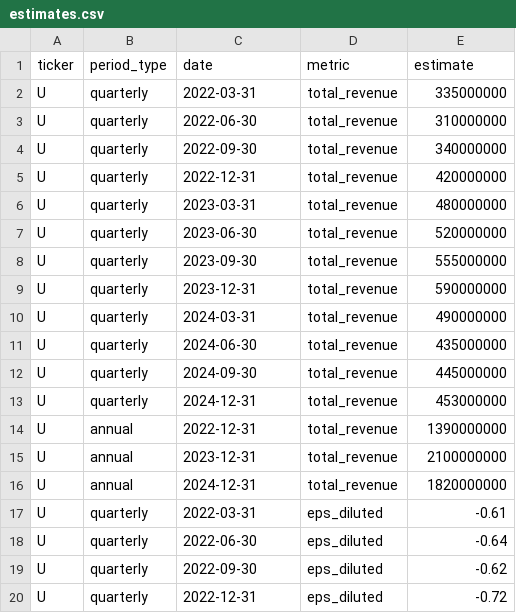
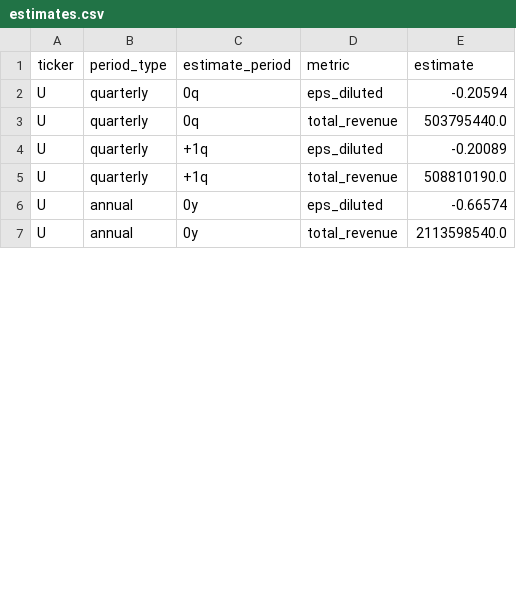
Before and after one commit to thekingofcool/charts, a CSV file: data/estimates.csv, drawn as a sheet; only a part is shown; the diff covers the shown part only.

```diff
--- a/data/estimates.csv
+++ b/data/estimates.csv
@@ -1,20 +1,7 @@
-ticker,period_type,date,metric,estimate
-U,quarterly,2022-03-31,total_revenue,335000000
-U,quarterly,2022-06-30,total_revenue,310000000
-U,quarterly,2022-09-30,total_revenue,340000000
-U,quarterly,2022-12-31,total_revenue,420000000
-U,quarterly,2023-03-31,total_revenue,480000000
-U,quarterly,2023-06-30,total_revenue,520000000
-U,quarterly,2023-09-30,total_revenue,555000000
-U,quarterly,2023-12-31,total_revenue,590000000
-U,quarterly,2024-03-31,total_revenue,490000000
-U,quarterly,2024-06-30,total_revenue,435000000
-U,quarterly,2024-09-30,total_revenue,445000000
-U,quarterly,2024-12-31,total_revenue,453000000
-U,annual,2022-12-31,total_revenue,1390000000
-U,annual,2023-12-31,total_revenue,2100000000
-U,annual,2024-12-31,total_revenue,1820000000
-U,quarterly,2022-03-31,eps_diluted,-0.61
-U,quarterly,2022-06-30,eps_diluted,-0.64
-U,quarterly,2022-09-30,eps_diluted,-0.62
-U,quarterly,2022-12-31,eps_diluted,-0.72
+ticker,period_type,estimate_period,metric,estimate
+U,quarterly,0q,eps_diluted,-0.20594
+U,quarterly,0q,total_revenue,503795440.0
+U,quarterly,+1q,eps_diluted,-0.20089
+U,quarterly,+1q,total_revenue,508810190.0
+U,annual,0y,eps_diluted,-0.66574
+U,annual,0y,total_revenue,2113598540.0
```
Also changed, not shown: 9 removed rows and 5 edited cells elsewhere in this file, data/sankey.csv, data/trend.csv, 1 other file.
